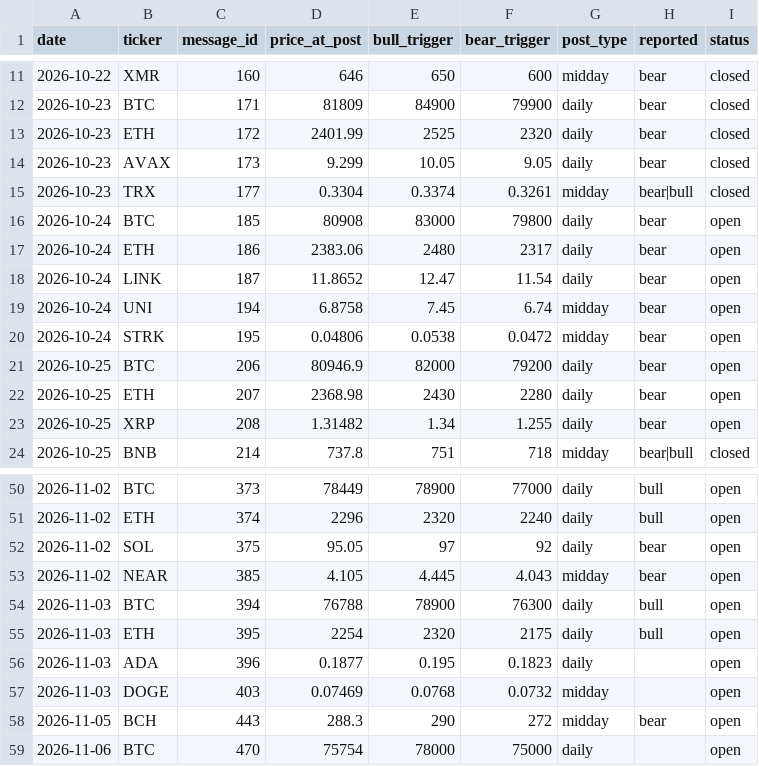
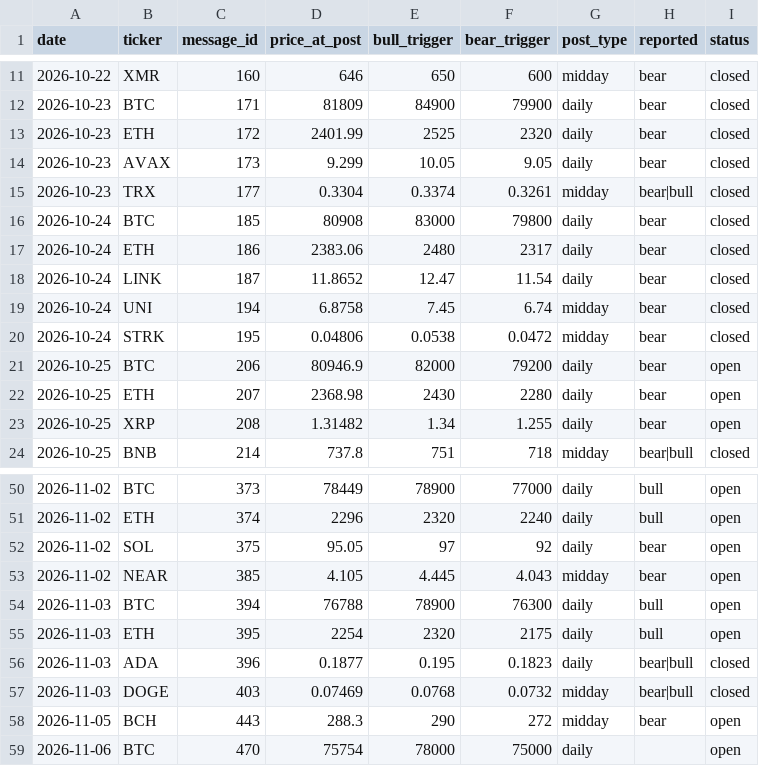
Before and after one commit to mrmarketcap/mr-marketcap-media, a CSV file: posts-log.csv, drawn as a sheet; only a part is shown, gaps mark what is left out.

```diff
--- a/posts-log.csv
+++ b/posts-log.csv
@@ -15,7 +15,7 @@ date,ticker,message_id,price_at_post,bull_trigger,bear_trigger,post_type,reporte
 2026-10-23,TRX,177,0.3304,0.3374,0.3261,midday,bear|bull,closed
-2026-10-24,BTC,185,80908,83000,79800,daily,bear,open
-2026-10-24,ETH,186,2383.06,2480,2317,daily,bear,open
-2026-10-24,LINK,187,11.8652,12.47,11.54,daily,bear,open
-2026-10-24,UNI,194,6.8758,7.45,6.74,midday,bear,open
-2026-10-24,STRK,195,0.04806,0.0538,0.0472,midday,bear,open
+2026-10-24,BTC,185,80908,83000,79800,daily,bear,closed
+2026-10-24,ETH,186,2383.06,2480,2317,daily,bear,closed
+2026-10-24,LINK,187,11.8652,12.47,11.54,daily,bear,closed
+2026-10-24,UNI,194,6.8758,7.45,6.74,midday,bear,closed
+2026-10-24,STRK,195,0.04806,0.0538,0.0472,midday,bear,closed
 2026-10-25,BTC,206,80946.9,82000,79200,daily,bear,open
@@ -55,4 +55,4 @@ date,ticker,message_id,price_at_post,bull_trigger,bear_trigger,post_type,reporte
 2026-11-03,ETH,395,2254,2320,2175,daily,bull,open
-2026-11-03,ADA,396,0.1877,0.195,0.1823,daily,,open
-2026-11-03,DOGE,403,0.07469,0.0768,0.0732,midday,,open
+2026-11-03,ADA,396,0.1877,0.195,0.1823,daily,bear|bull,closed
+2026-11-03,DOGE,403,0.07469,0.0768,0.0732,midday,bear|bull,closed
 2026-11-05,BCH,443,288.3,290,272,midday,bear,open
```
